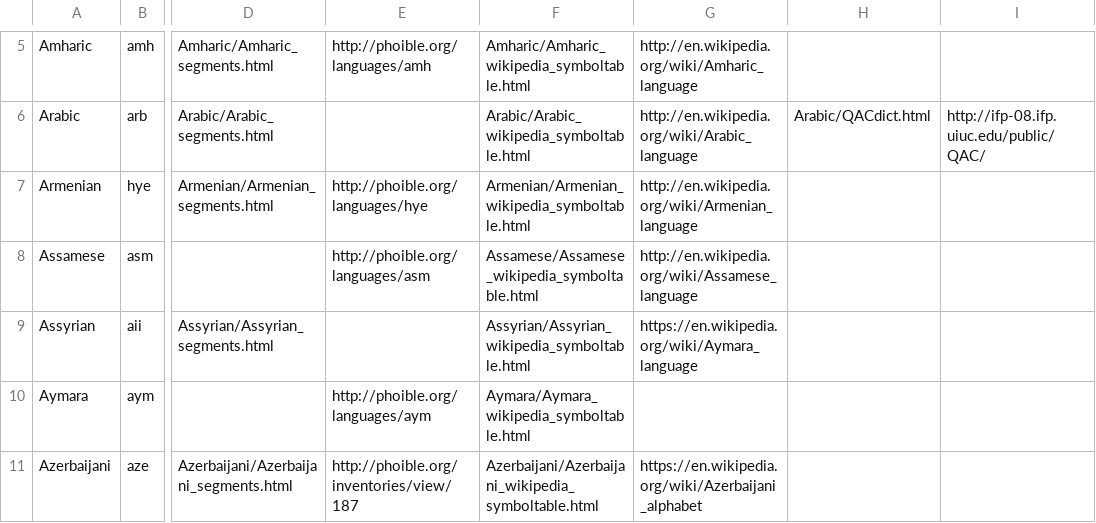
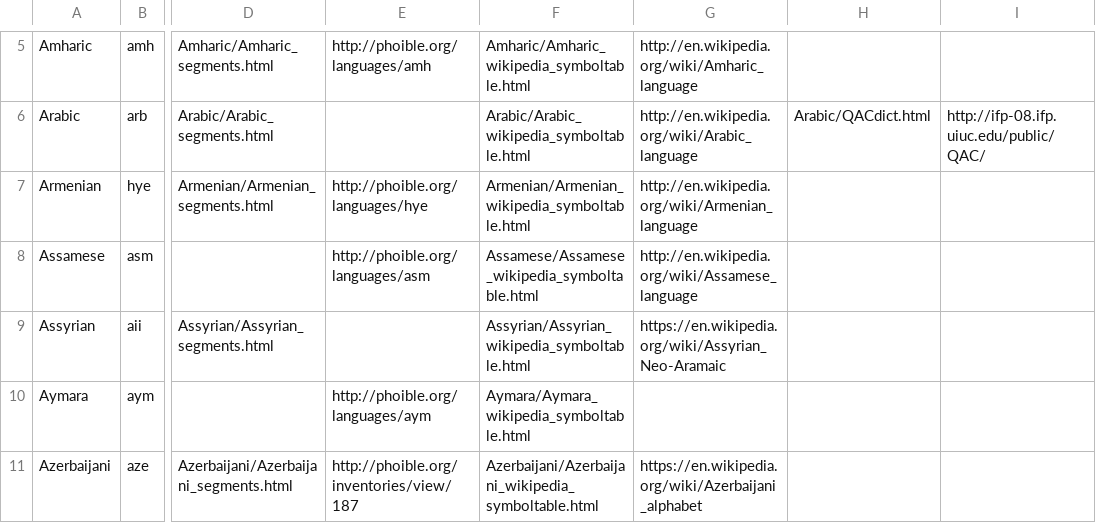
Before and after one commit to uiuc-sst/g2ps, a CSV file: _config/languages3.csv, drawn as a sheet; only a part is shown, gaps mark what is left out; the diff names each change by its address in the sheet, - before the commit and + after, or states it on an @@ line.

Commit message:
fixed an entry for Assyrian

```diff
--- a/_config/languages3.csv
+++ b/_config/languages3.csv
-G9: https://en.wikipedia.org/wiki/Aymara_language
+G9: https://en.wikipedia.org/wiki/Assyrian_Neo-Aramaic
```
Also changed, not shown: 1 other file.
